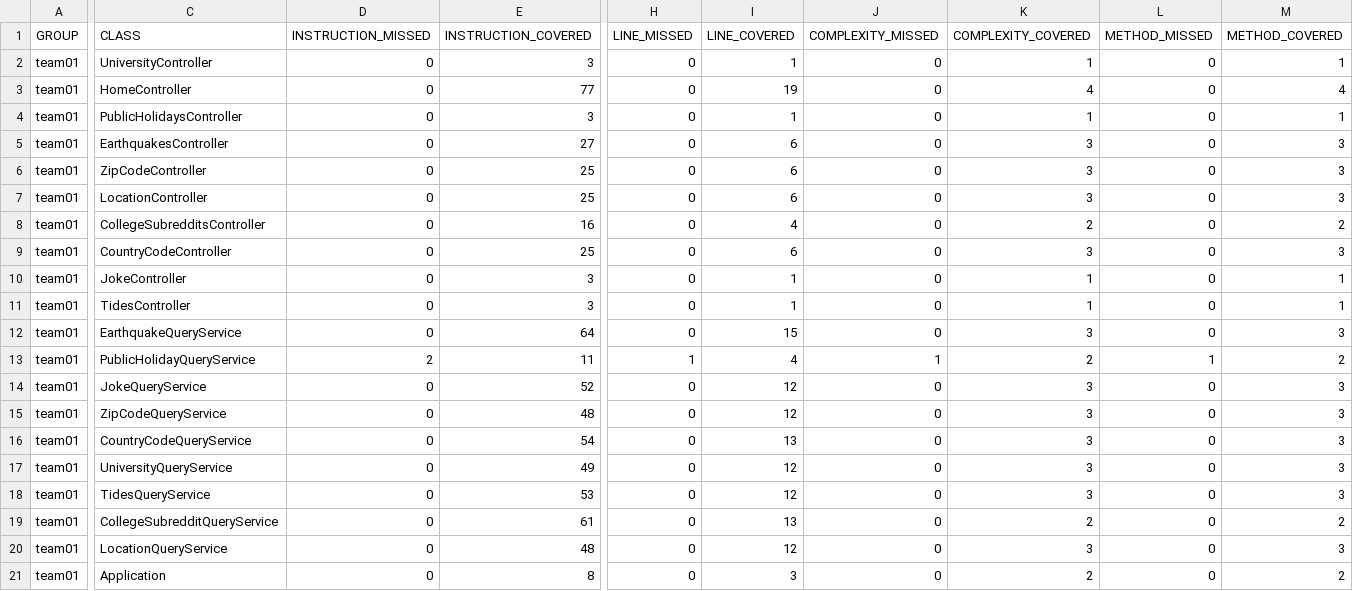
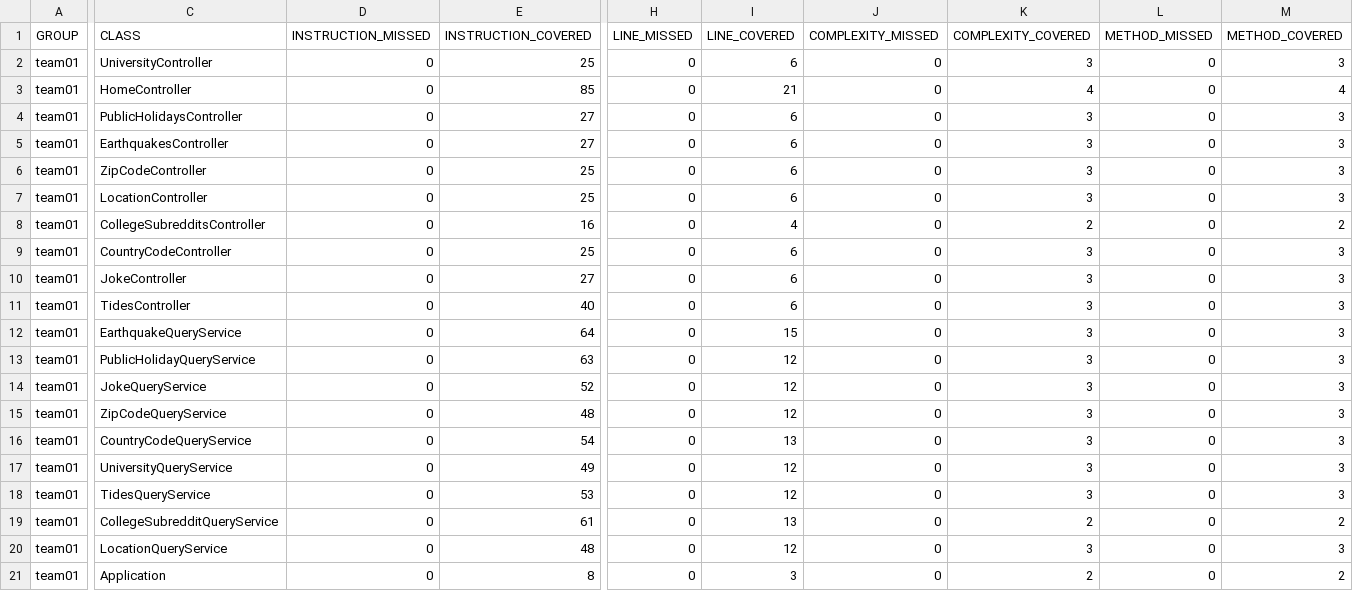
Before and after one commit to ucsb-cs156-w24/team01-w24-5pm-4, a CSV file: prs/29/jacoco/jacoco.csv, drawn as a sheet; only a part is shown, gaps mark what is left out; the diff names each change by its address in the sheet, - before the commit and + after, or states it on an @@ line.

```diff
--- a/prs/29/jacoco/jacoco.csv
+++ b/prs/29/jacoco/jacoco.csv
-E2 (INSTRUCTION_COVERED): 3
+E2 (INSTRUCTION_COVERED): 25
-I2 (LINE_COVERED): 1
+I2 (LINE_COVERED): 6
-K2 (COMPLEXITY_COVERED): 1
+K2 (COMPLEXITY_COVERED): 3
-M2 (METHOD_COVERED): 1
+M2 (METHOD_COVERED): 3
-E3 (INSTRUCTION_COVERED): 77
+E3 (INSTRUCTION_COVERED): 85
-I3 (LINE_COVERED): 19
+I3 (LINE_COVERED): 21
-E4 (INSTRUCTION_COVERED): 3
+E4 (INSTRUCTION_COVERED): 27
-I4 (LINE_COVERED): 1
+I4 (LINE_COVERED): 6
-K4 (COMPLEXITY_COVERED): 1
+K4 (COMPLEXITY_COVERED): 3
-M4 (METHOD_COVERED): 1
+M4 (METHOD_COVERED): 3
-E10 (INSTRUCTION_COVERED): 3
+E10 (INSTRUCTION_COVERED): 27
-I10:I11 (LINE_COVERED): 1
+I10:I11 (LINE_COVERED): 6
-K10:K11 (COMPLEXITY_COVERED): 1
+K10:K11 (COMPLEXITY_COVERED): 3
-M10:M11 (METHOD_COVERED): 1
+M10:M11 (METHOD_COVERED): 3
-E11 (INSTRUCTION_COVERED): 3
+E11 (INSTRUCTION_COVERED): 40
-D13 (INSTRUCTION_MISSED): 2
+D13 (INSTRUCTION_MISSED): 0
-E13 (INSTRUCTION_COVERED): 11
+E13 (INSTRUCTION_COVERED): 63
-H13 (LINE_MISSED): 1
+H13 (LINE_MISSED): 0
-I13 (LINE_COVERED): 4
+I13 (LINE_COVERED): 12
-J13 (COMPLEXITY_MISSED): 1
+J13 (COMPLEXITY_MISSED): 0
-K13 (COMPLEXITY_COVERED): 2
+K13 (COMPLEXITY_COVERED): 3
-L13 (METHOD_MISSED): 1
+L13 (METHOD_MISSED): 0
-M13 (METHOD_COVERED): 2
+M13 (METHOD_COVERED): 3
```
Also changed, not shown: 20 other files.
